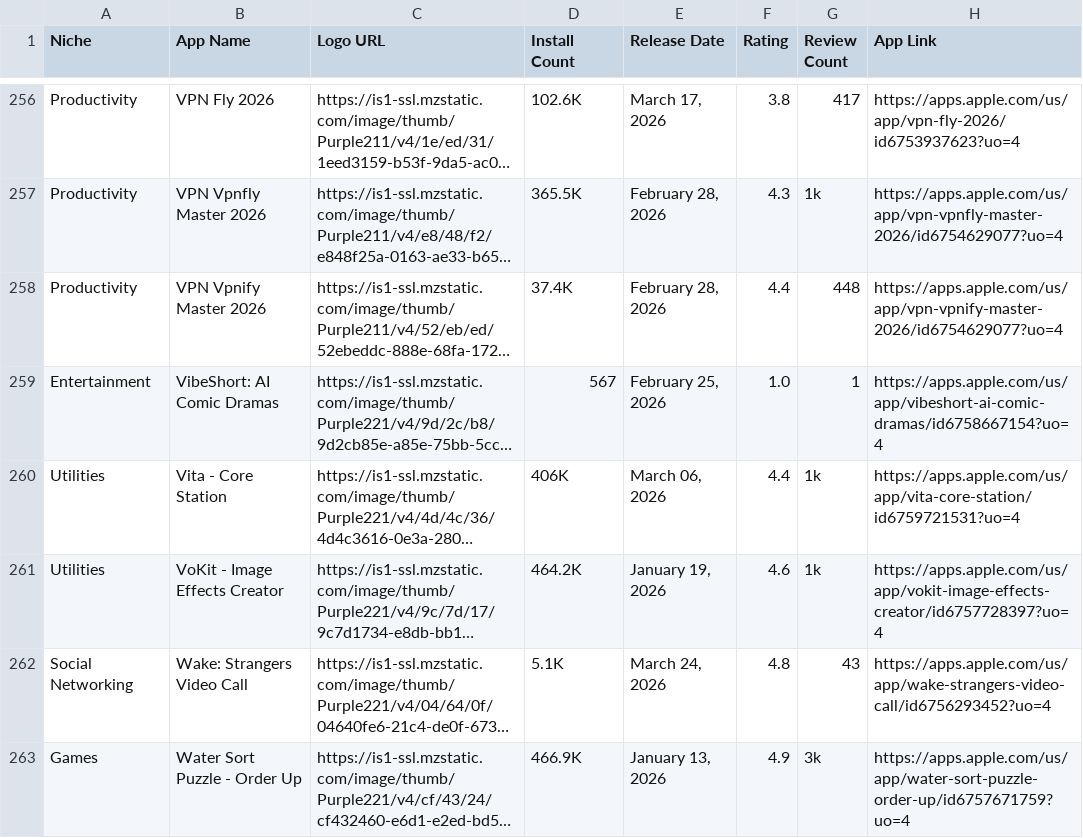
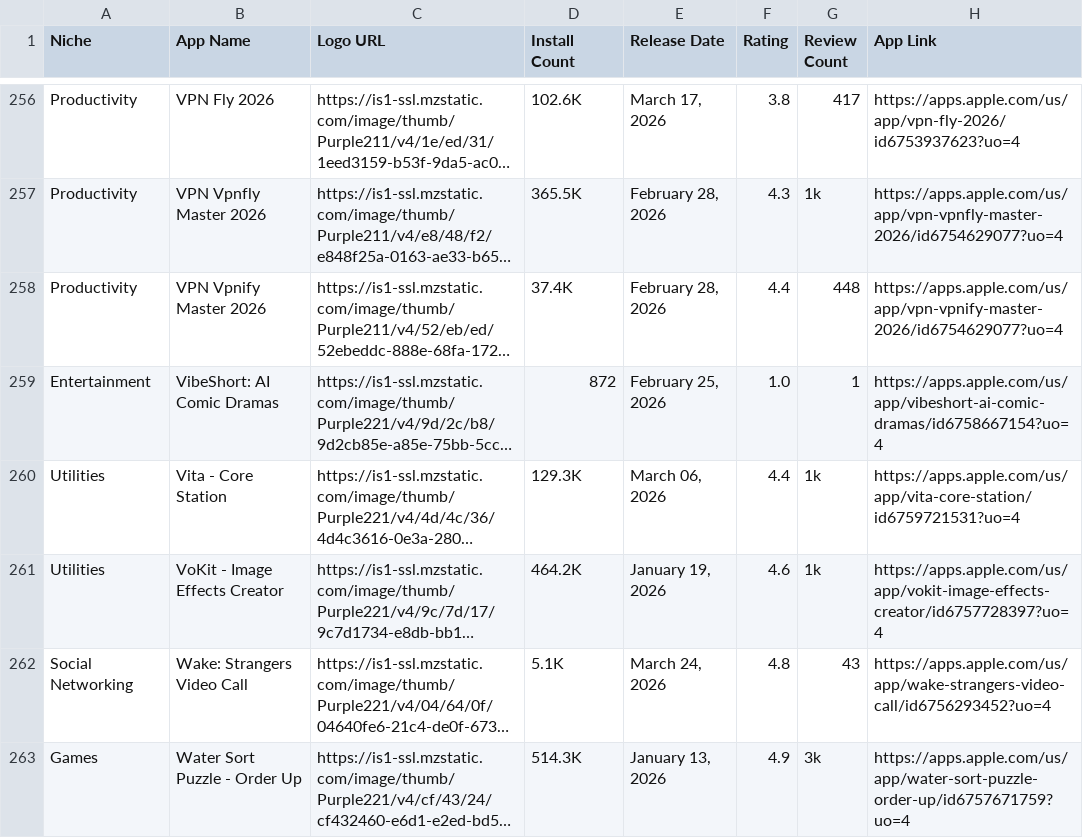
Before and after one commit to zakariaferzazi/automations_saso, a CSV file: app_store_apps.csv, drawn as a sheet; only a part is shown, gaps mark what is left out; long unchanged cells end in …; the diff covers the shown part only; the diff names each change by its address in the sheet, - before the commit and + after, or states it on an @@ line.

```diff
--- a/app_store_apps.csv
+++ b/app_store_apps.csv
-D259 (Install Count): 567
+D259 (Install Count): 872
-D260 (Install Count): 406K
+D260 (Install Count): 129.3K
-D263 (Install Count): 466.9K
+D263 (Install Count): 514.3K
```
Also changed, not shown: 78 edited cells elsewhere in this file.
